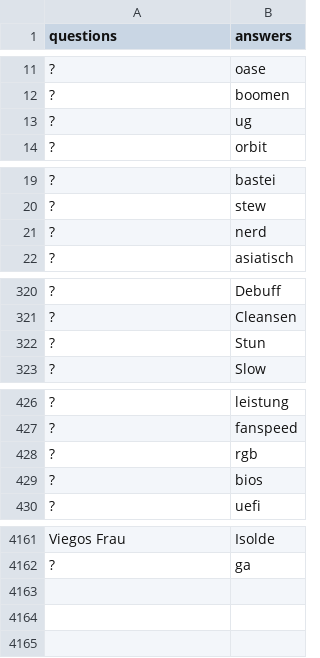
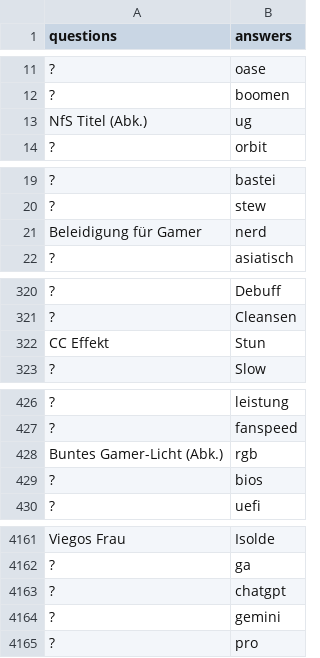
Before and after one commit to KevinDwo/CrosswordGen, a CSV file: TestQuestions.csv, drawn as a sheet; only a part is shown, gaps mark what is left out; the diff covers the shown part only; the diff names each change by its address in the sheet, - before the commit and + after, or states it on an @@ line.

```diff
--- a/TestQuestions.csv
+++ b/TestQuestions.csv
-A13 (questions): ?
+A13 (questions): NfS Titel (Abk.)
-A21 (questions): ?
+A21 (questions): Beleidigung für Gamer
-A322 (questions): ?
+A322 (questions): CC Effekt
-A428 (questions): ?
+A428 (questions): Buntes Gamer-Licht (Abk.)
+row 4163: ? | chatgpt
+row 4164: ? | gemini
+row 4165: ? | pro
```
Also changed, not shown: 35 edited cells elsewhere in this file, 5 other files.
